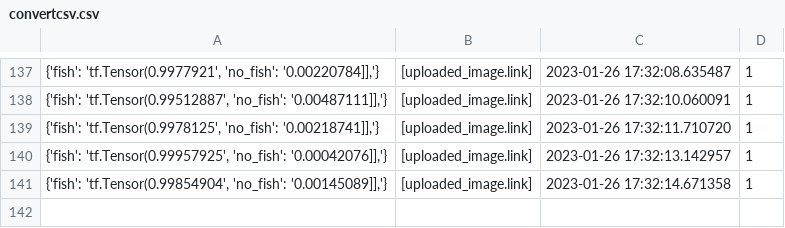
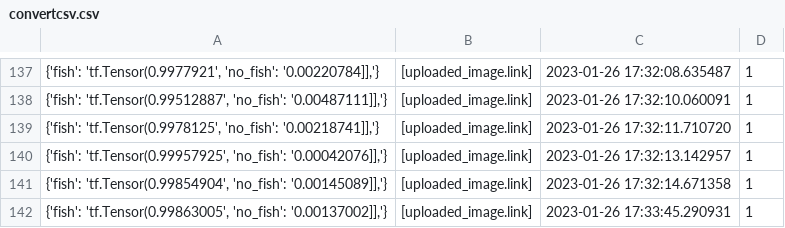
Before and after one commit to cogrpar/FishNetStreamCapture, a CSV file: convertcsv.csv, drawn as a sheet; only a part is shown, gaps mark what is left out.

```diff
--- a/convertcsv.csv
+++ b/convertcsv.csv
@@ -141 +141,2 @@
 "{'fish': 'tf.Tensor(0.99854904', 'no_fish': '0.00145089]],'}",[uploaded_image.link],2023-01-26 17:32:14.671358,1
+"{'fish': 'tf.Tensor(0.99863005', 'no_fish': '0.00137002]],'}",[uploaded_image.link],2023-01-26 17:33:45.290931,1
```
Also changed, not shown: 2 other files.
